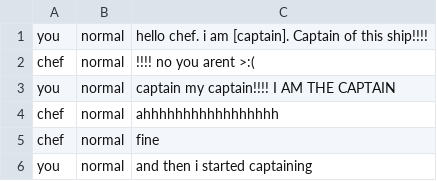
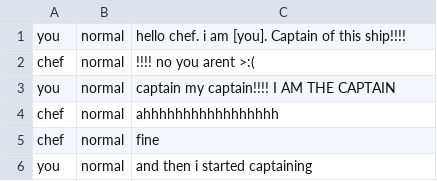
Before and after one commit to Lochi-dot-JPEG/crux, a CSV file: dialogue/test.csv, drawn as a sheet.

Commit message:
some chef dialogue

```diff
--- a/dialogue/test.csv
+++ b/dialogue/test.csv
@@ -1,2 +1,2 @@
-you,normal,hello chef. i am [captain]. Captain of this ship!!!!
+you,normal,hello chef. i am [you]. Captain of this ship!!!!
 chef,normal,!!!! no you arent >:(
```
Also changed, not shown: 12 other files.
